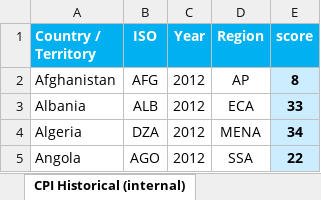
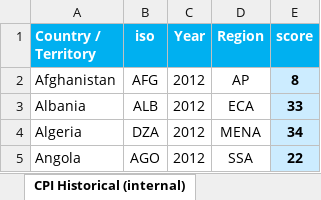
Before and after one commit to Rubenvalrom/AB--ADVANCED-PROGRAMMING-FOR-DATA-ANALYSIS-, an Excel workbook: AB-Analytics-R/datasets/cpi/CPI-Archive-2012-2023.xlsx, sheet CPI Historical (internal), drawn as a sheet; only a part is shown; values as stored, in another font and other column widths than the file's, no borders; the diff names each change by its address in the sheet, - before the commit and + after, or states it on an @@ line.

```diff
--- a/AB-Analytics-R/datasets/cpi/CPI-Archive-2012-2023.xlsx (sheet CPI Historical (internal))
+++ b/AB-Analytics-R/datasets/cpi/CPI-Archive-2012-2023.xlsx (sheet CPI Historical (internal))
-B1: ISO
+B1: iso
```
Also changed, not shown: 5 other files.
